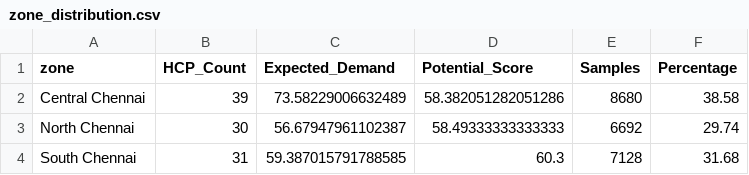
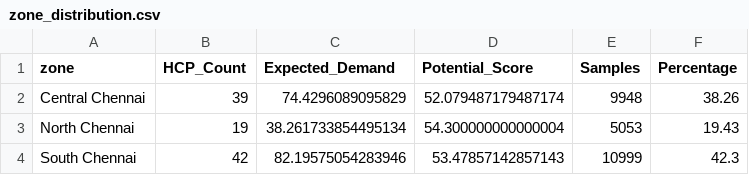
Before and after one commit to Vijay-R57/final-roi-optimizer-, a CSV file: outputs/zone_distribution.csv, drawn as a sheet.

```diff
--- a/outputs/zone_distribution.csv
+++ b/outputs/zone_distribution.csv
@@ -1,4 +1,4 @@
 zone,HCP_Count,Expected_Demand,Potential_Score,Samples,Percentage
-Central Chennai,39,73.58229006632489,58.382051282051286,8680,38.58
-North Chennai,30,56.67947961102387,58.49333333333333,6692,29.74
-South Chennai,31,59.387015791788585,60.3,7128,31.68
+Central Chennai,39,74.4296089095829,52.079487179487174,9948,38.26
+North Chennai,19,38.261733854495134,54.300000000000004,5053,19.43
+South Chennai,42,82.19575054283946,53.47857142857143,10999,42.3
```
Also changed, not shown: catboost_info/learn_error.tsv, catboost_info/time_left.tsv, 28 other files.
